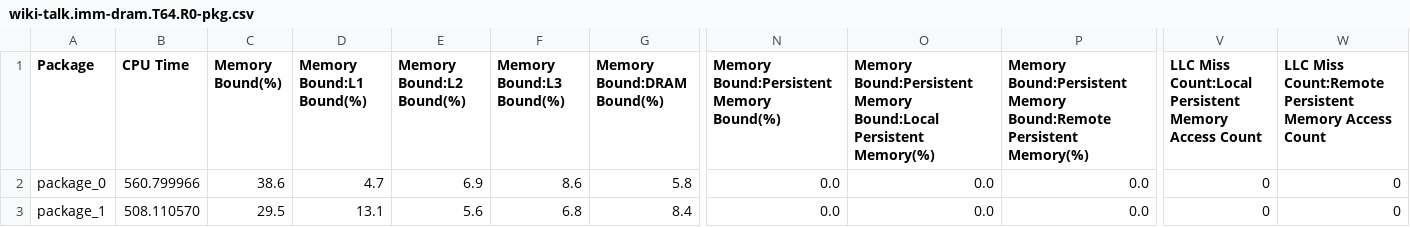
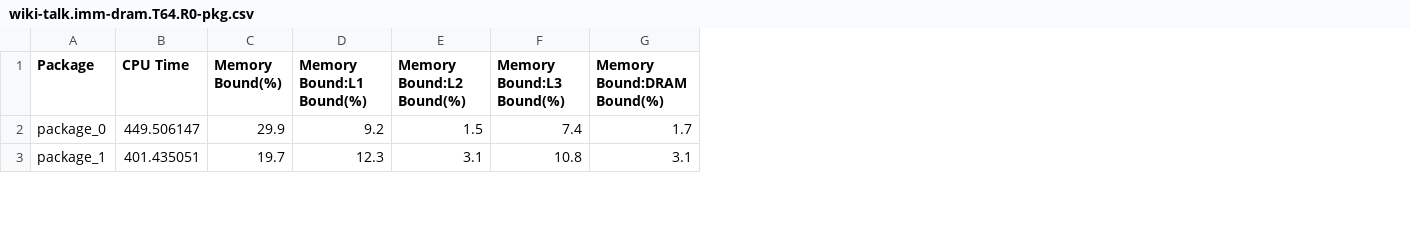
Before and after one commit to PerfLab-EXaCT/utools, a CSV file: plot-csv/2ripples/wiki-talk.imm-dram.T64.R0-pkg.csv, drawn as a sheet; only a part is shown, gaps mark what is left out; the diff covers the shown part only; the diff names each change by its address in the sheet, - before the commit and + after, or states it on an @@ line.

```diff
--- a/plot-csv/2ripples/wiki-talk.imm-dram.T64.R0-pkg.csv
+++ b/plot-csv/2ripples/wiki-talk.imm-dram.T64.R0-pkg.csv
-column N, rows 1-3: Memory Bound:Persistent Memory Bound(%) | 0.0 | 0.0
-column O, rows 1-3: Memory Bound:Persistent Memory Bound:Local Persistent Memory(%) | 0.0 | 0.0
-column P, rows 1-3: Memory Bound:Persistent Memory Bound:Remote Persistent Memory(%) | 0.0 | 0.0
-column V, rows 1-3: LLC Miss Count:Local Persistent Memory Access Count | 0 | 0
-column W, rows 1-3: LLC Miss Count:Remote Persistent Memory Access Count | 0 | 0
-B2 (CPU Time): 560.799966
+B2 (CPU Time): 449.506147
-C2 (Memory Bound(%)): 38.6
+C2 (Memory Bound(%)): 29.9
-D2 (Memory Bound:L1 Bound(%)): 4.7
+D2 (Memory Bound:L1 Bound(%)): 9.2
-E2 (Memory Bound:L2 Bound(%)): 6.9
+E2 (Memory Bound:L2 Bound(%)): 1.5
-F2 (Memory Bound:L3 Bound(%)): 8.6
+F2 (Memory Bound:L3 Bound(%)): 7.4
-G2 (Memory Bound:DRAM Bound(%)): 5.8
+G2 (Memory Bound:DRAM Bound(%)): 1.7
-B3 (CPU Time): 508.110570
+B3 (CPU Time): 401.435051
-C3 (Memory Bound(%)): 29.5
+C3 (Memory Bound(%)): 19.7
-D3 (Memory Bound:L1 Bound(%)): 13.1
+D3 (Memory Bound:L1 Bound(%)): 12.3
-E3 (Memory Bound:L2 Bound(%)): 5.6
+E3 (Memory Bound:L2 Bound(%)): 3.1
-F3 (Memory Bound:L3 Bound(%)): 6.8
+F3 (Memory Bound:L3 Bound(%)): 10.8
-G3 (Memory Bound:DRAM Bound(%)): 8.4
+G3 (Memory Bound:DRAM Bound(%)): 3.1
```
Also changed, not shown: 32 edited cells elsewhere in this file, plot-csv/2ripples/soc-Slashdot0902.imm-dram.T64.R0-pkg.csv, plot-csv/2ripples/soc-pokec-relationships.imm-dram.T64.R0-pkg.csv, 7 other files.
